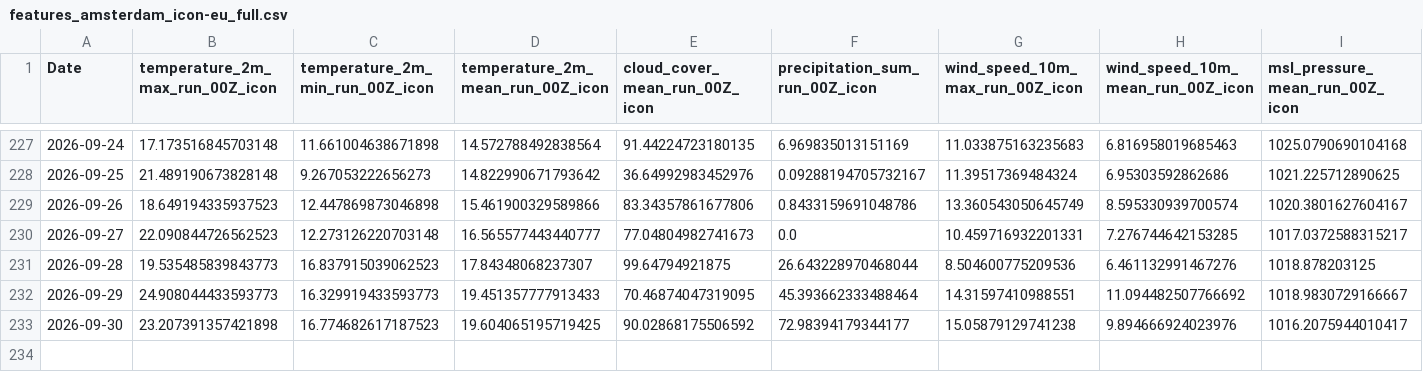
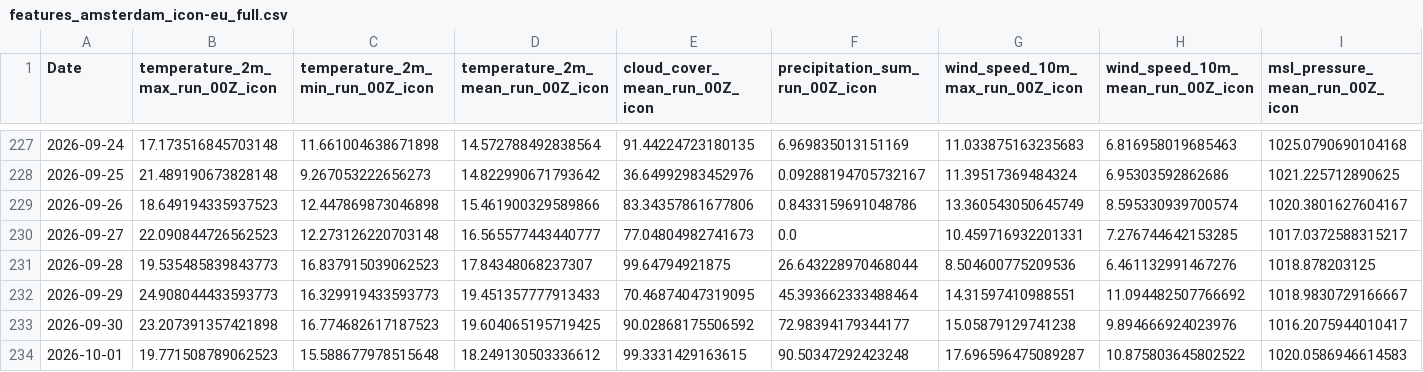
Before and after one commit to centelx/weather, a CSV file: data_aws/data/features_amsterdam_icon-eu_full.csv, drawn as a sheet; only a part is shown, gaps mark what is left out; rows hold the shown columns only; the diff names each change by its address in the sheet, - before the commit and + after, or states it on an @@ line.

```diff
--- a/data_aws/data/features_amsterdam_icon-eu_full.csv
+++ b/data_aws/data/features_amsterdam_icon-eu_full.csv
+row 234: 2026-10-01 | 19.771508789062523 | 15.588677978515648 | 18.249130503336612 | 99.3331429163615 | 90.50347292423248 | 17.696596475089287 | 10.875803645802522 | 1020.0586946614583
```
Also changed, not shown: data_aws/data/features_madrid_icon-eu_full.csv, 6 other files.
